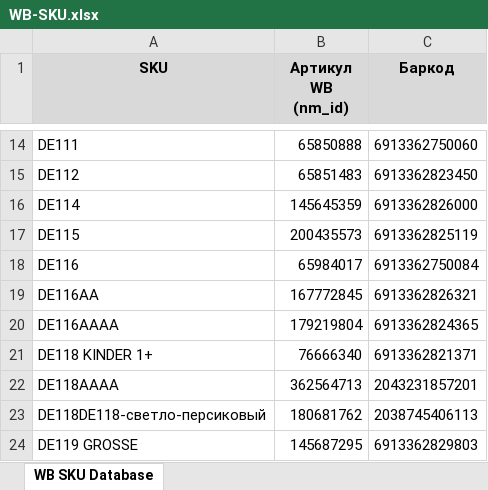
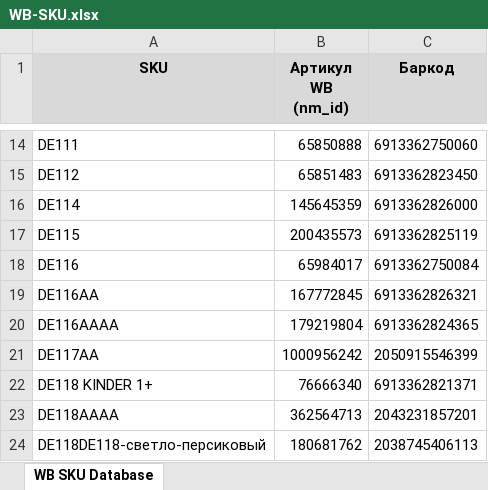
Before and after one commit to dasexperten/arams-db, an Excel workbook: docs/WB-SKU.xlsx, sheet WB SKU Database, drawn as a sheet; only a part is shown, gaps mark what is left out; the shorter side is filled out with more unchanged rows; values as stored, in another font and other column widths than the file's, no borders; the diff names each change by its address in the sheet, - before the commit and + after, or states it on an @@ line.

```diff
--- a/docs/WB-SKU.xlsx (sheet WB SKU Database)
+++ b/docs/WB-SKU.xlsx (sheet WB SKU Database)
+row 21: DE117AA | 1000956242 | 2050915546399
```
Also changed, not shown: 1 other file.
